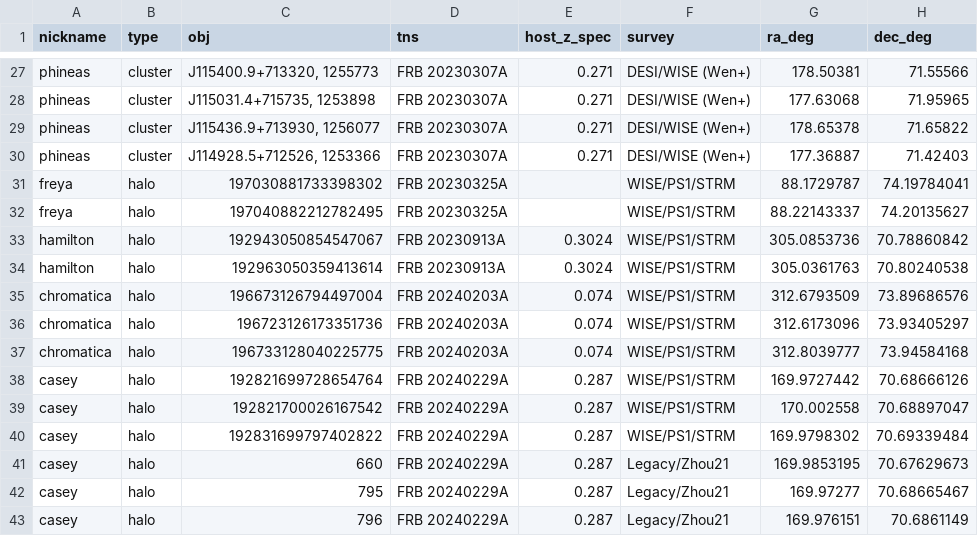
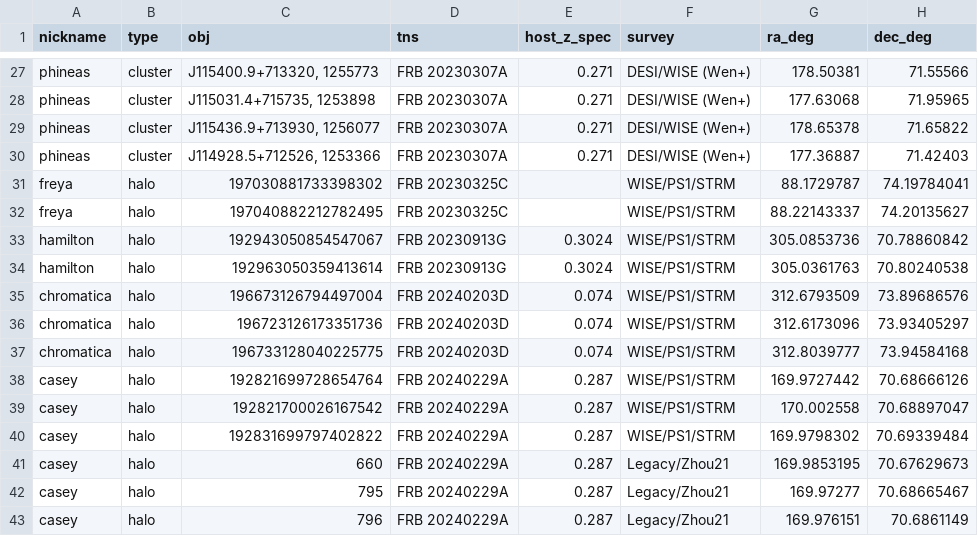
Before and after one commit to dsa110/dsa110-FLITS, a CSV file: galaxies/foreground/data/intervening_census_registry.csv, drawn as a sheet; only a part is shown, gaps mark what is left out; the diff names each change by its address in the sheet, - before the commit and + after, or states it on an @@ line.

Commit message:
data: adopt Verdi source-event identifiers (#225)

```diff
--- a/galaxies/foreground/data/intervening_census_registry.csv
+++ b/galaxies/foreground/data/intervening_census_registry.csv
-D31:D32 (tns): FRB 20230325A
+D31:D32 (tns): FRB 20230325C
-D33:D34 (tns): FRB 20230913A
+D33:D34 (tns): FRB 20230913G
-D35:D37 (tns): FRB 20240203A
+D35:D37 (tns): FRB 20240203D
```
Also changed, not shown: 5 other files.
